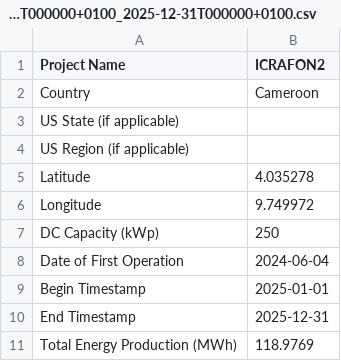
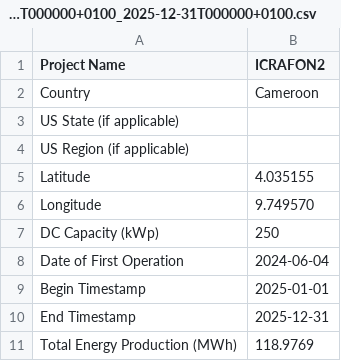
Before and after one commit to Renewvia-Energy/Renewvia-REC, a CSV file: verification_data/ICRAFON2_2025-01-01T000000+0100_2025-12-31T000000+0100.csv, drawn as a sheet; only a part is shown.

```diff
--- a/verification_data/ICRAFON2_2025-01-01T000000+0100_2025-12-31T000000+0100.csv
+++ b/verification_data/ICRAFON2_2025-01-01T000000+0100_2025-12-31T000000+0100.csv
@@ -4,4 +4,4 @@ US State (if applicable),
 US Region (if applicable),
-Latitude,4.035278
-Longitude,9.749972
+Latitude,4.035155
+Longitude,9.749570
 DC Capacity (kWp),250
```
Also changed, not shown: verification_data/ICRAFON1_2024-05-30T000000+0100_2024-12-31T000000+0100.csv, verification_data/ICRAFON1_2025-01-01T000000+0100_2025-12-31T000000+0100.csv, 4 other files.
